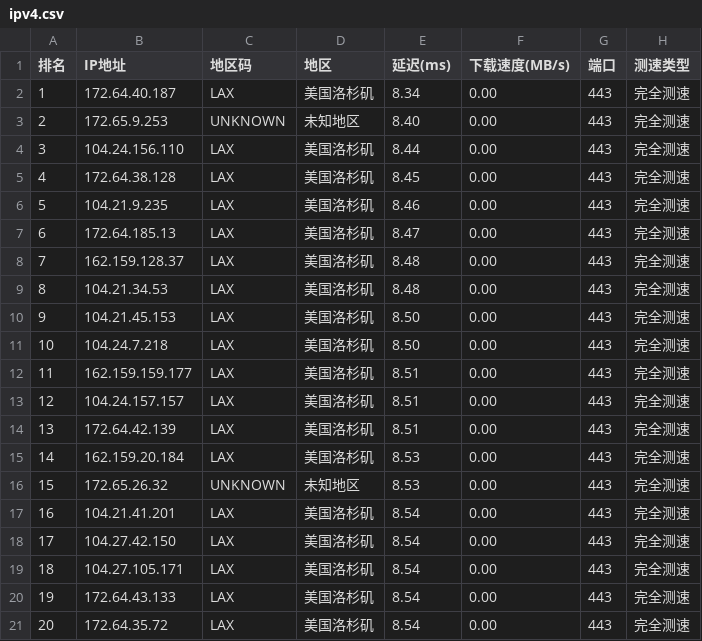
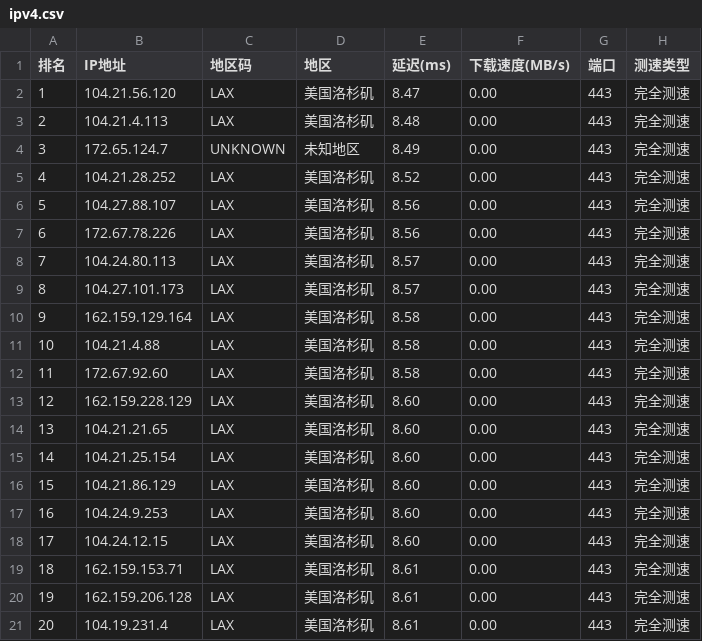
Before and after one commit to ZQ-JACKY/ZQ-CloudFlareScan, a CSV file: ipv4.csv, drawn as a sheet.

```diff
--- a/ipv4.csv
+++ b/ipv4.csv
@@ -1,21 +1,21 @@
 排名,IP地址,地区码,地区,延迟(ms),下载速度(MB/s),端口,测速类型
-1,172.64.40.187,LAX,美国洛杉矶,8.34,0.00,443,完全测速
-2,172.65.9.253,UNKNOWN,未知地区,8.40,0.00,443,完全测速
-3,104.24.156.110,LAX,美国洛杉矶,8.44,0.00,443,完全测速
-4,172.64.38.128,LAX,美国洛杉矶,8.45,0.00,443,完全测速
-5,104.21.9.235,LAX,美国洛杉矶,8.46,0.00,443,完全测速
-6,172.64.185.13,LAX,美国洛杉矶,8.47,0.00,443,完全测速
-7,162.159.128.37,LAX,美国洛杉矶,8.48,0.00,443,完全测速
-8,104.21.34.53,LAX,美国洛杉矶,8.48,0.00,443,完全测速
-9,104.21.45.153,LAX,美国洛杉矶,8.50,0.00,443,完全测速
-10,104.24.7.218,LAX,美国洛杉矶,8.50,0.00,443,完全测速
-11,162.159.159.177,LAX,美国洛杉矶,8.51,0.00,443,完全测速
-12,104.24.157.157,LAX,美国洛杉矶,8.51,0.00,443,完全测速
-13,172.64.42.139,LAX,美国洛杉矶,8.51,0.00,443,完全测速
-14,162.159.20.184,LAX,美国洛杉矶,8.53,0.00,443,完全测速
-15,172.65.26.32,UNKNOWN,未知地区,8.53,0.00,443,完全测速
-16,104.21.41.201,LAX,美国洛杉矶,8.54,0.00,443,完全测速
-17,104.27.42.150,LAX,美国洛杉矶,8.54,0.00,443,完全测速
-18,104.27.105.171,LAX,美国洛杉矶,8.54,0.00,443,完全测速
-19,172.64.43.133,LAX,美国洛杉矶,8.54,0.00,443,完全测速
-20,172.64.35.72,LAX,美国洛杉矶,8.54,0.00,443,完全测速
+1,104.21.56.120,LAX,美国洛杉矶,8.47,0.00,443,完全测速
+2,104.21.4.113,LAX,美国洛杉矶,8.48,0.00,443,完全测速
+3,172.65.124.7,UNKNOWN,未知地区,8.49,0.00,443,完全测速
+4,104.21.28.252,LAX,美国洛杉矶,8.52,0.00,443,完全测速
+5,104.27.88.107,LAX,美国洛杉矶,8.56,0.00,443,完全测速
+6,172.67.78.226,LAX,美国洛杉矶,8.56,0.00,443,完全测速
+7,104.24.80.113,LAX,美国洛杉矶,8.57,0.00,443,完全测速
+8,104.27.101.173,LAX,美国洛杉矶,8.57,0.00,443,完全测速
+9,162.159.129.164,LAX,美国洛杉矶,8.58,0.00,443,完全测速
+10,104.21.4.88,LAX,美国洛杉矶,8.58,0.00,443,完全测速
+11,172.67.92.60,LAX,美国洛杉矶,8.58,0.00,443,完全测速
+12,162.159.228.129,LAX,美国洛杉矶,8.60,0.00,443,完全测速
+13,104.21.21.65,LAX,美国洛杉矶,8.60,0.00,443,完全测速
+14,104.21.25.154,LAX,美国洛杉矶,8.60,0.00,443,完全测速
+15,104.21.86.129,LAX,美国洛杉矶,8.60,0.00,443,完全测速
+16,104.24.9.253,LAX,美国洛杉矶,8.60,0.00,443,完全测速
+17,104.24.12.15,LAX,美国洛杉矶,8.60,0.00,443,完全测速
+18,162.159.153.71,LAX,美国洛杉矶,8.61,0.00,443,完全测速
+19,162.159.206.128,LAX,美国洛杉矶,8.61,0.00,443,完全测速
+20,104.19.231.4,LAX,美国洛杉矶,8.61,0.00,443,完全测速
```
